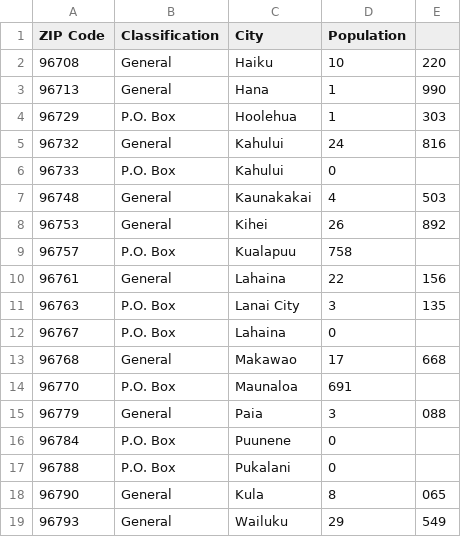
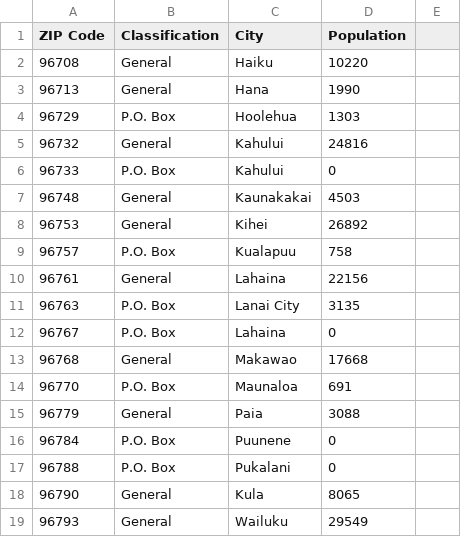
Before and after one commit to vikapats/Coursera_Capstone, a CSV file: Hwaiian_data.csv, drawn as a sheet; the diff names each change by its address in the sheet, - before the commit and + after, or states it on an @@ line.

Commit message:
adds updated csv file with Hawaiian data

```diff
--- a/Hwaiian_data.csv
+++ b/Hwaiian_data.csv
-D2 (Population): 10
+D2 (Population): 10220
-E2: 220
+E2: (empty)
-D3 (Population): 1
+D3 (Population): 1990
-E3: 990
+E3: (empty)
-D4 (Population): 1
+D4 (Population): 1303
-E4: 303
+E4: (empty)
-D5 (Population): 24
+D5 (Population): 24816
-E5: 816
+E5: (empty)
-D7 (Population): 4
+D7 (Population): 4503
-E7: 503
+E7: (empty)
-D8 (Population): 26
+D8 (Population): 26892
-E8: 892
+E8: (empty)
-D10 (Population): 22
+D10 (Population): 22156
-E10: 156
+E10: (empty)
-D11 (Population): 3
+D11 (Population): 3135
-E11: 135
+E11: (empty)
-D13 (Population): 17
+D13 (Population): 17668
-E13: 668
+E13: (empty)
-D15 (Population): 3
+D15 (Population): 3088
-E15: 088
+E15: (empty)
-D18 (Population): 8
+D18 (Population): 8065
-E18: 065
+E18: (empty)
-D19 (Population): 29
+D19 (Population): 29549
-E19: 549
+E19: (empty)
```
